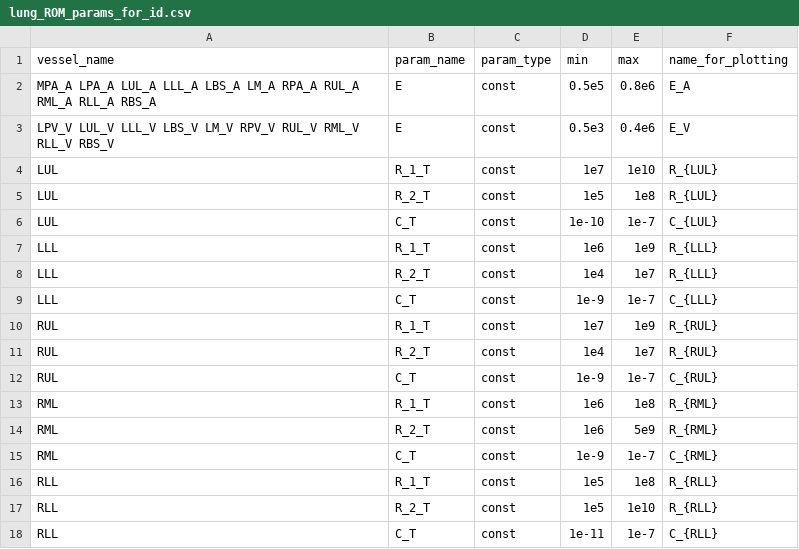
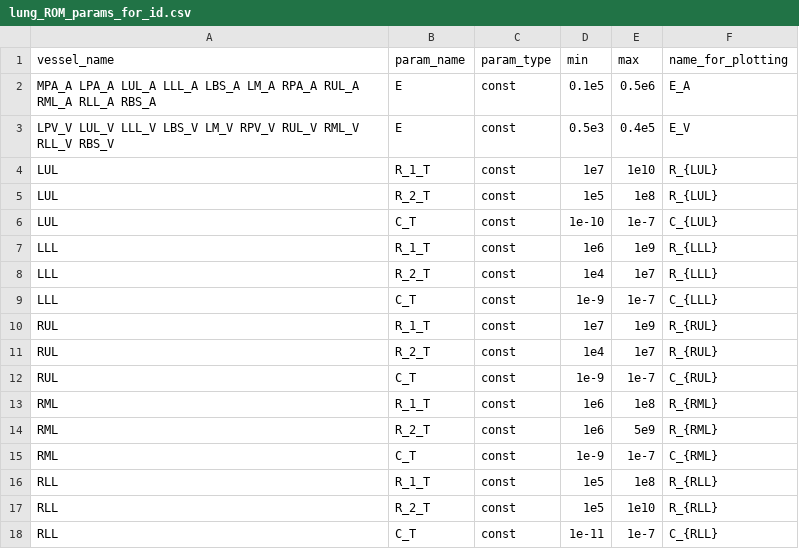
Before and after one commit to FinbarArgus/circulatory_autogen, a CSV file: resources/lung_ROM_params_for_id.csv, drawn as a sheet.

```diff
--- a/resources/lung_ROM_params_for_id.csv
+++ b/resources/lung_ROM_params_for_id.csv
@@ -1,4 +1,4 @@
 vessel_name,                  param_name,       param_type,  min,        max,     name_for_plotting
-MPA_A LPA_A LUL_A LLL_A LBS_A LM_A RPA_A RUL_A RML_A RLL_A RBS_A, E, const, 0.5e5, 0.8e6, E_A
-LPV_V LUL_V LLL_V LBS_V LM_V RPV_V RUL_V RML_V RLL_V RBS_V, E, const, 0.5e3, 0.4e6, E_V
+MPA_A LPA_A LUL_A LLL_A LBS_A LM_A RPA_A RUL_A RML_A RLL_A RBS_A, E, const, 0.1e5, 0.5e6, E_A
+LPV_V LUL_V LLL_V LBS_V LM_V RPV_V RUL_V RML_V RLL_V RBS_V, E, const, 0.5e3, 0.4e5, E_V
 LUL,                        R_1_T,            const,       1e7,        1e10,     R_{LUL}
```
Also changed, not shown: resources/lung_ROM_parameters.csv, resources/lung_ROM_vessel_array.csv, 1 other file.
